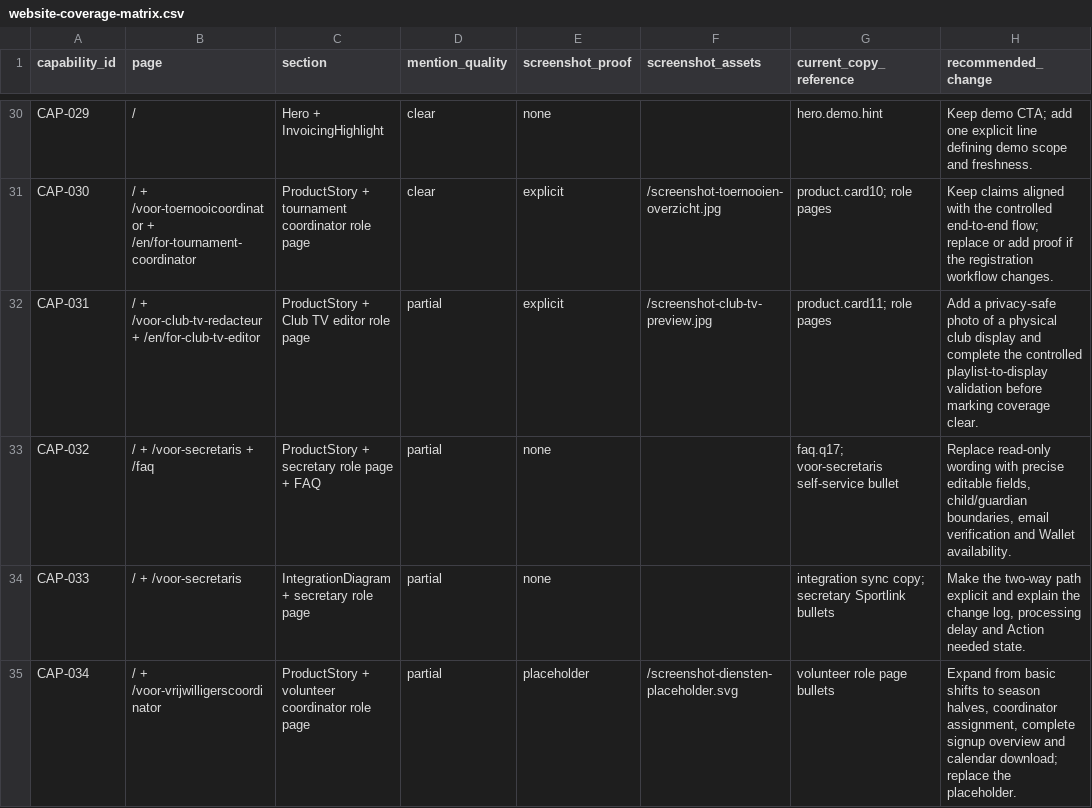
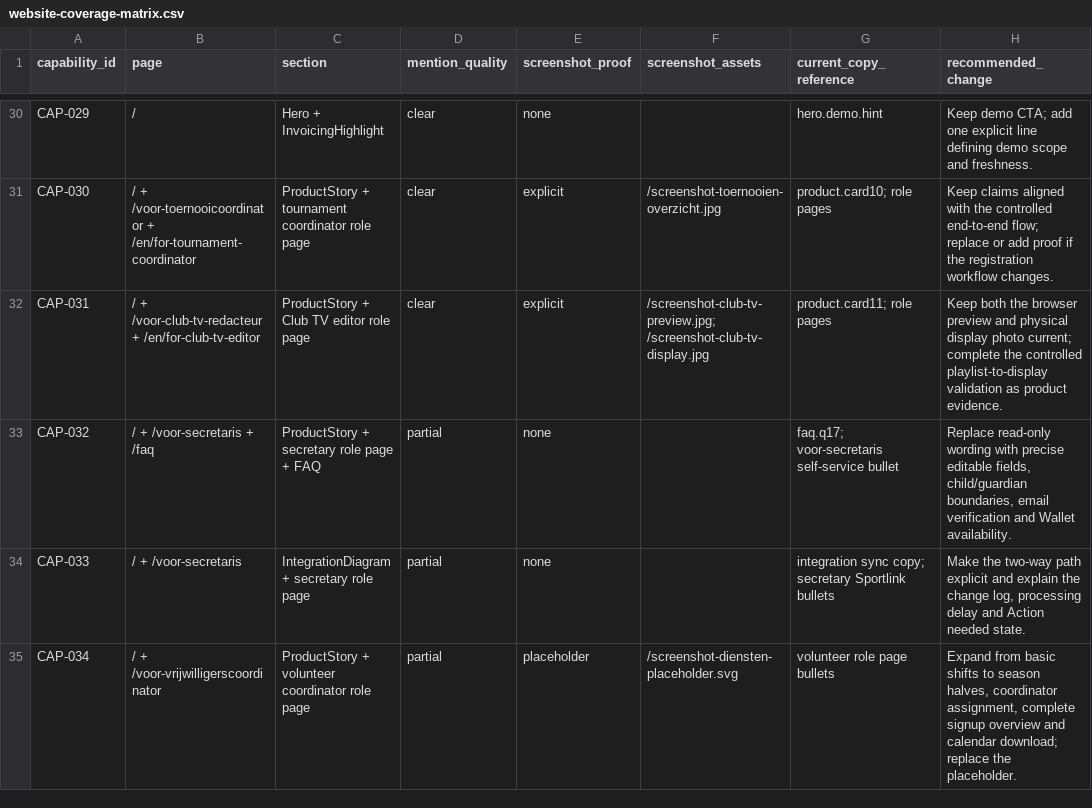
Before and after one commit to RondoHQ/website, a CSV file: docs/capability-audit/website-coverage-matrix.csv, drawn as a sheet; only a part is shown, gaps mark what is left out.

Commit message:
docs: add physical Club TV display photo

```diff
--- a/docs/capability-audit/website-coverage-matrix.csv
+++ b/docs/capability-audit/website-coverage-matrix.csv
@@ -31,3 +31,3 @@
 "CAP-030","/ + /voor-toernooicoordinator + /en/for-tournament-coordinator","ProductStory + tournament coordinator role page","clear","explicit","/screenshot-toernooien-overzicht.jpg","product.card10; role pages","Keep claims aligned with the controlled end-to-end flow; replace or add proof if the registration workflow changes."
-"CAP-031","/ + /voor-club-tv-redacteur + /en/for-club-tv-editor","ProductStory + Club TV editor role page","partial","explicit","/screenshot-club-tv-preview.jpg","product.card11; role pages","Add a privacy-safe photo of a physical club display and complete the controlled playlist-to-display validation before marking coverage clear."
+"CAP-031","/ + /voor-club-tv-redacteur + /en/for-club-tv-editor","ProductStory + Club TV editor role page","clear","explicit","/screenshot-club-tv-preview.jpg; /screenshot-club-tv-display.jpg","product.card11; role pages","Keep both the browser preview and physical display photo current; complete the controlled playlist-to-display validation as product evidence."
 "CAP-032","/ + /voor-secretaris + /faq","ProductStory + secretary role page + FAQ","partial","none","","faq.q17; voor-secretaris self-service bullet","Replace read-only wording with precise editable fields, child/guardian boundaries, email verification and Wallet availability."
```
Also changed, not shown: docs/capability-audit/capabilities.csv, 5 other files.
